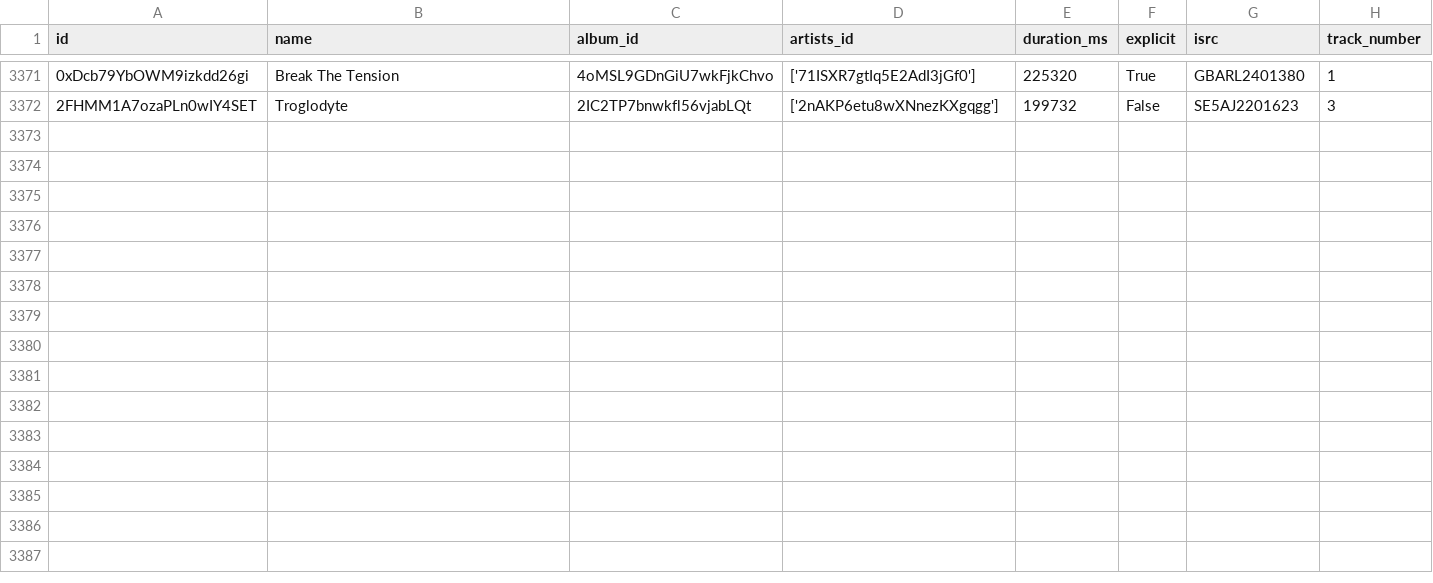
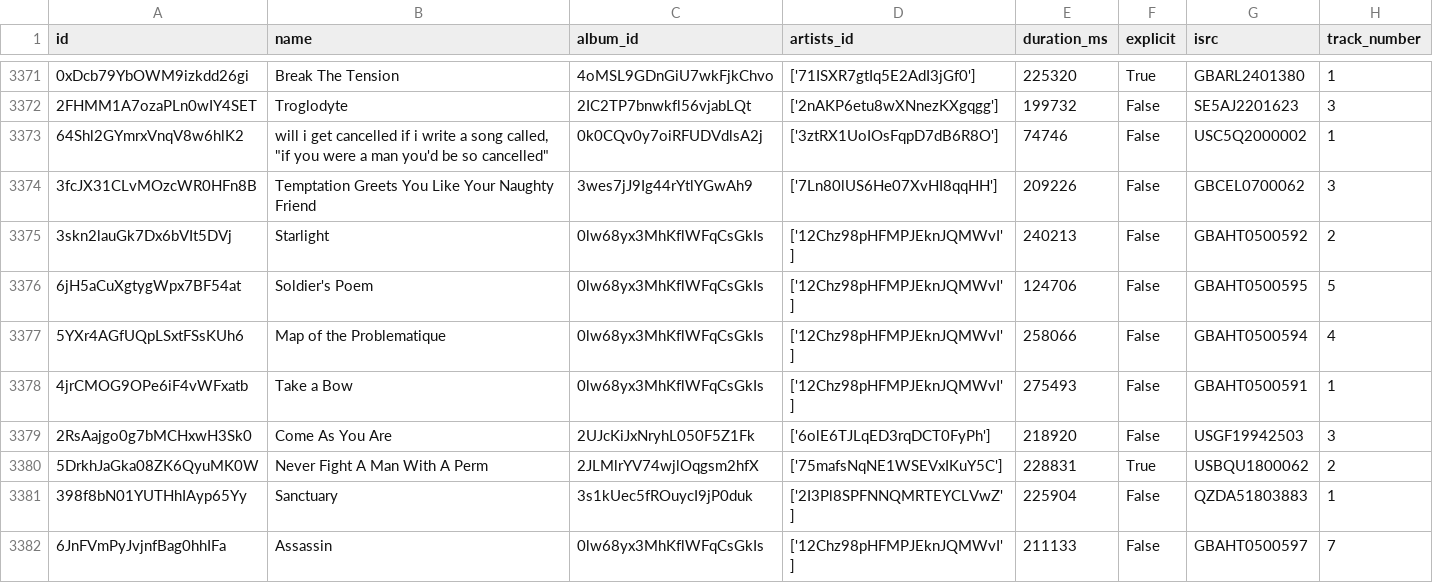
Before and after one commit to iochoa808/SpotifyData, a CSV file: data/songs.csv, drawn as a sheet; only a part is shown, gaps mark what is left out.

```diff
--- a/data/songs.csv
+++ b/data/songs.csv
@@ -3372 +3372,11 @@ id,name,album_id,artists_id,duration_ms,explicit,isrc,track_number
 2FHMM1A7ozaPLn0wIY4SET,Troglodyte,2IC2TP7bnwkfl56vjabLQt,['2nAKP6etu8wXNnezKXgqgg'],199732,False,SE5AJ2201623,3
+64Shl2GYmrxVnqV8w6hlK2,"will i get cancelled if i write a song called, ""if you were a man you'd be so cancelled""",0k0CQv0y7oiRFUDVdlsA2j,['3ztRX1UoIOsFqpD7dB6R8O'],74746,False,USC5Q2000002,1
+3fcJX31CLvMOzcWR0HFn8B,Temptation Greets You Like Your Naughty Friend,3wes7jJ9Ig44rYtlYGwAh9,['7Ln80lUS6He07XvHI8qqHH'],209226,False,GBCEL0700062,3
+3skn2lauGk7Dx6bVIt5DVj,Starlight,0lw68yx3MhKflWFqCsGkIs,['12Chz98pHFMPJEknJQMWvI'],240213,False,GBAHT0500592,2
+6jH5aCuXgtygWpx7BF54at,Soldier's Poem,0lw68yx3MhKflWFqCsGkIs,['12Chz98pHFMPJEknJQMWvI'],124706,False,GBAHT0500595,5
+5YXr4AGfUQpLSxtFSsKUh6,Map of the Problematique,0lw68yx3MhKflWFqCsGkIs,['12Chz98pHFMPJEknJQMWvI'],258066,False,GBAHT0500594,4
+4jrCMOG9OPe6iF4vWFxatb,Take a Bow,0lw68yx3MhKflWFqCsGkIs,['12Chz98pHFMPJEknJQMWvI'],275493,False,GBAHT0500591,1
+2RsAajgo0g7bMCHxwH3Sk0,Come As You Are,2UJcKiJxNryhL050F5Z1Fk,['6olE6TJLqED3rqDCT0FyPh'],218920,False,USGF19942503,3
+5DrkhJaGka08ZK6QyuMK0W,Never Fight A Man With A Perm,2JLMlrYV74wjlOqgsm2hfX,['75mafsNqNE1WSEVxIKuY5C'],228831,True,USBQU1800062,2
+398f8bN01YUTHhIAyp65Yy,Sanctuary,3s1kUec5fROuycI9jP0duk,['2I3Pl8SPFNNQMRTEYCLVwZ'],225904,False,QZDA51803883,1
+6JnFVmPyJvjnfBag0hhIFa,Assassin,0lw68yx3MhKflWFqCsGkIs,['12Chz98pHFMPJEknJQMWvI'],211133,False,GBAHT0500597,7
```
Also changed, not shown: data/artists.csv, data/recently_played.csv, 1 other file.
